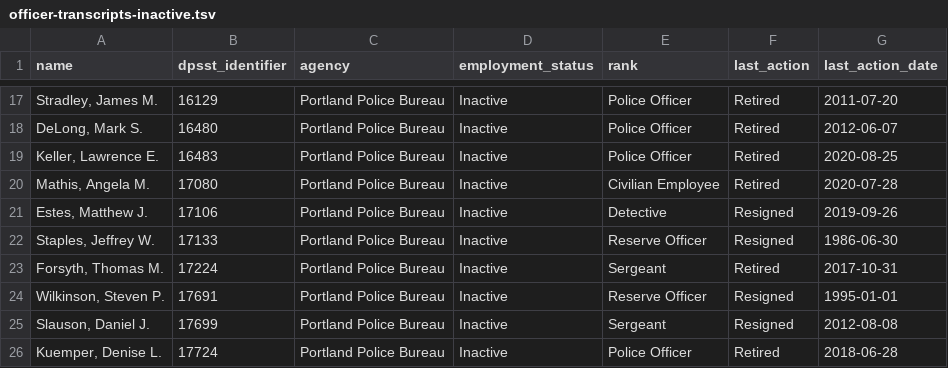
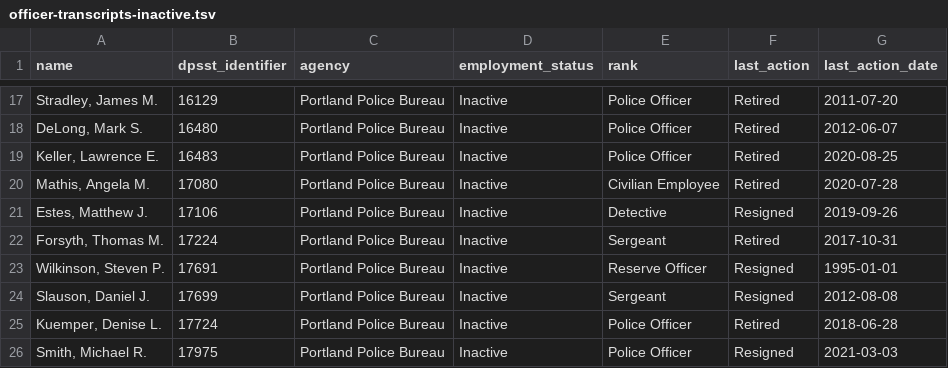
Before and after one commit to PDX-Police-Accountability/dpsst-data, a TSV file: officers/summary/officer-transcripts-inactive.tsv, drawn as a sheet; only a part is shown, gaps mark what is left out; the shorter side is filled out with more unchanged rows.

```diff
--- a/officers/summary/officer-transcripts-inactive.tsv
+++ b/officers/summary/officer-transcripts-inactive.tsv
@@ -21,3 +21,2 @@ Mathis, Angela M.	17080	Portland Police Bureau	Inactive	Civilian Employee	Retire
 Estes, Matthew J.	17106	Portland Police Bureau	Inactive	Detective	Resigned	2019-09-26
-Staples, Jeffrey W.	17133	Portland Police Bureau	Inactive	Reserve Officer	Resigned	1986-06-30
 Forsyth, Thomas M.	17224	Portland Police Bureau	Inactive	Sergeant	Retired	2017-10-31
```
Also changed, not shown: officers/summary/officer-transcripts.tsv, 54 other files.
